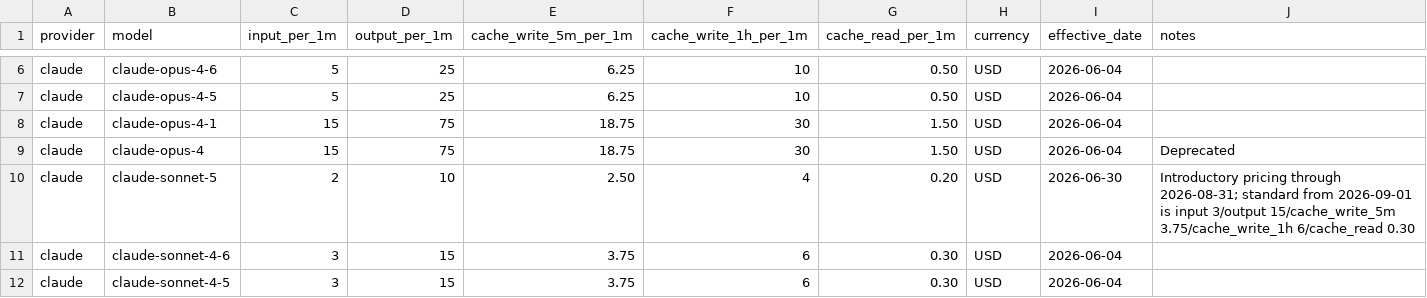
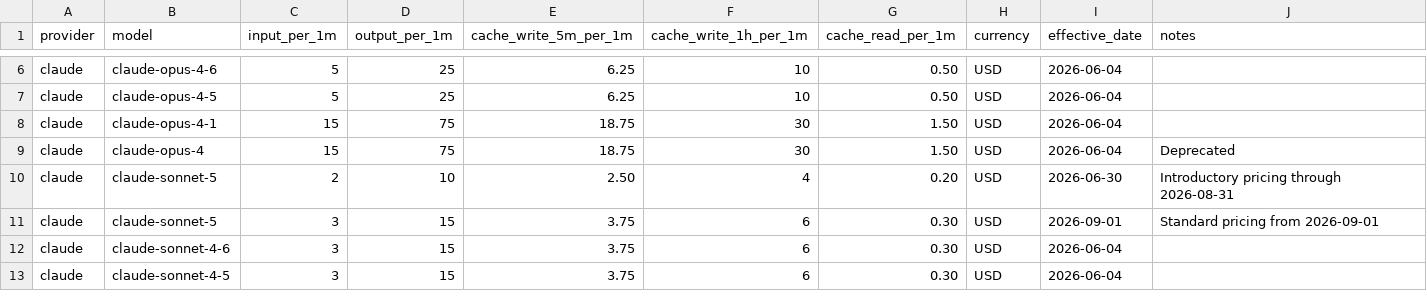
Before and after one commit to TheKrush/PromptFuel, a CSV file: data/model-pricing-estimates.csv, drawn as a sheet; only a part is shown, gaps mark what is left out.

Commit message:
Apply effective-dated pricing resolution
- Select CSV pricing rows by effective date
- Preserve dated model suffix matching while blocking prefix collisions
- Add Sonnet 5 standard-rate transition data
- Cover pricing date and alias-boundary behavior with tests

```diff
--- a/data/model-pricing-estimates.csv
+++ b/data/model-pricing-estimates.csv
@@ -9,3 +9,4 @@ claude,claude-opus-4-1,15,75,18.75,30,1.50,USD,2026-06-04,
 claude,claude-opus-4,15,75,18.75,30,1.50,USD,2026-06-04,Deprecated
-claude,claude-sonnet-5,2,10,2.50,4,0.20,USD,2026-06-30,Introductory pricing through 2026-08-31; standard from 2026-09-01 is input 3/output 15/cache_write_5m 3.75/cache_write_1h 6/cache_read 0.30
+claude,claude-sonnet-5,2,10,2.50,4,0.20,USD,2026-06-30,Introductory pricing through 2026-08-31
+claude,claude-sonnet-5,3,15,3.75,6,0.30,USD,2026-09-01,Standard pricing from 2026-09-01
 claude,claude-sonnet-4-6,3,15,3.75,6,0.30,USD,2026-06-04,
```
Also changed, not shown: 5 other files.
